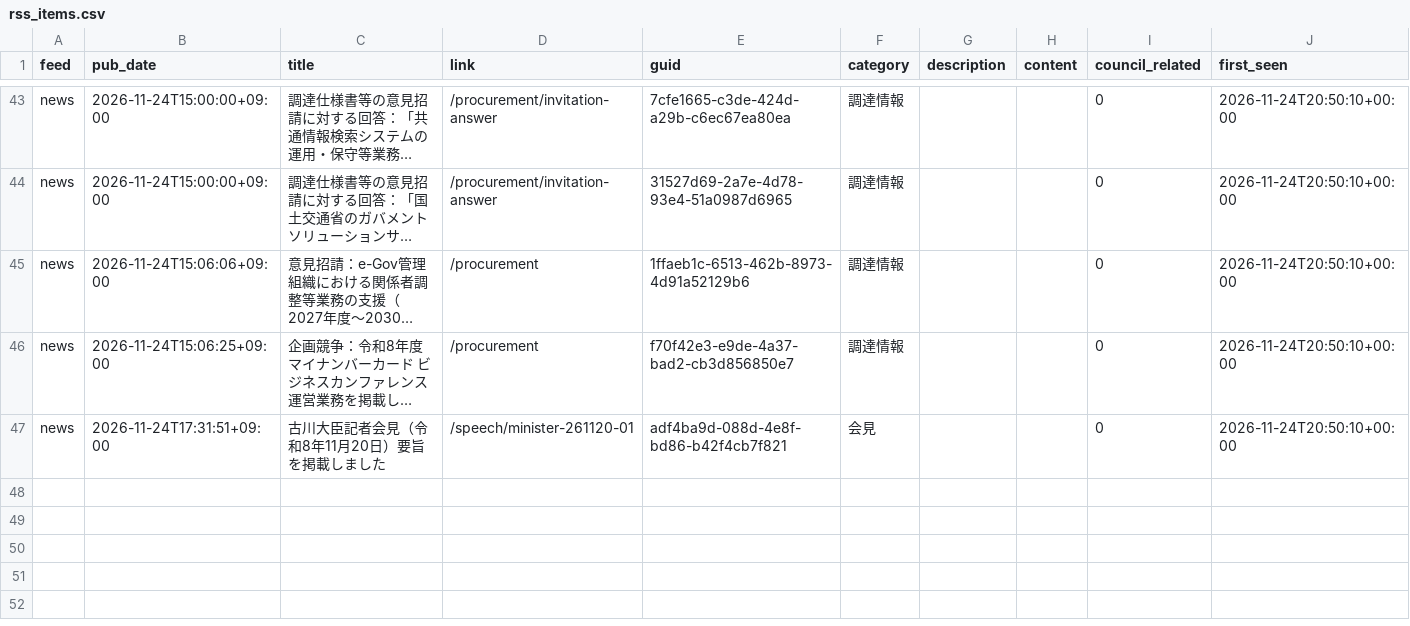
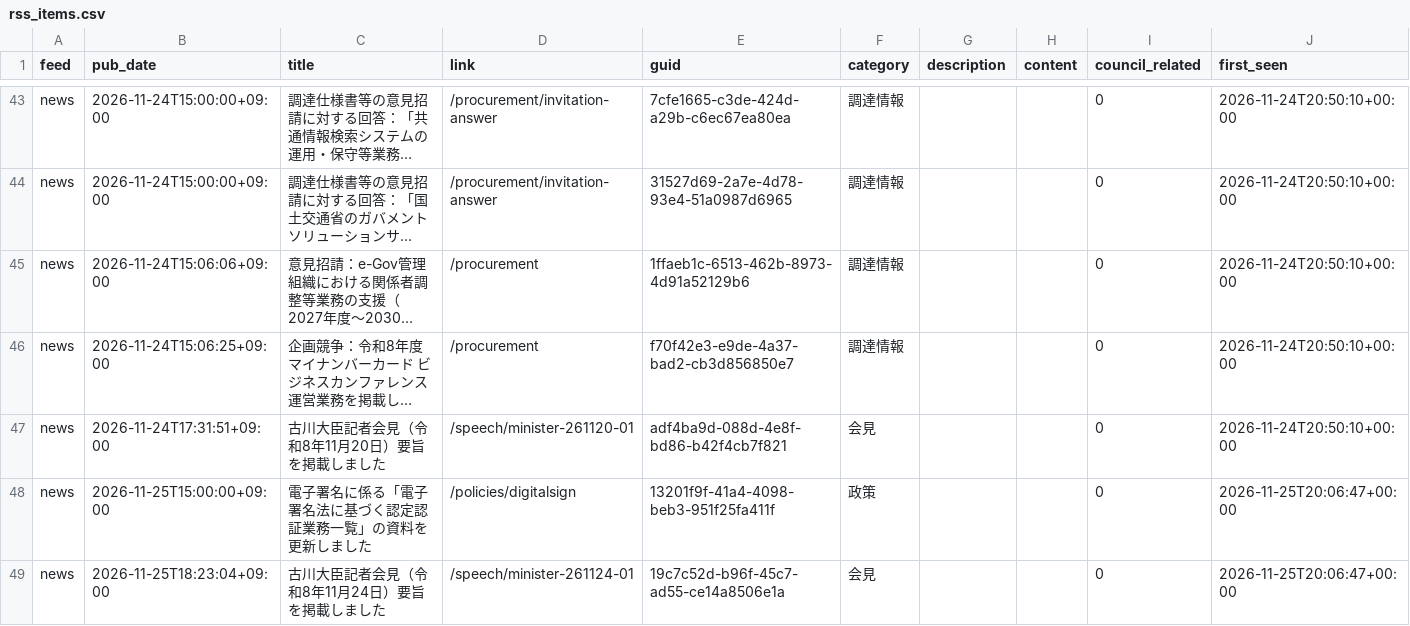
Before and after one commit to tsuji-y/shingikai, a CSV file: data/digital/rss_items.csv, drawn as a sheet; only a part is shown, gaps mark what is left out; long unchanged cells end in …; the diff names each change by its address in the sheet, - before the commit and + after, or states it on an @@ line.

```diff
--- a/data/digital/rss_items.csv
+++ b/data/digital/rss_items.csv
+row 48: news | 2026-11-25T15:00:00+09:00 | 電子署名に係る「電子署名法に基づく認定認証業務一覧」の資料を更新しました | /policies/digitalsign | 13201f9f-41a4-4098-beb3-951f25fa411f | 政策 |  |  | 0 | 2026-11-25T20:06:47+00:00
+row 49: news | 2026-11-25T18:23:04+09:00 | 古川大臣記者会見（令和8年11月24日）要旨を掲載しました | /speech/minister-261124-01 | 19c7c52d-b96f-45c7-ad55-ce14a8506e1a | 会見 |  |  | 0 | 2026-11-25T20:06:47+00:00
```
Also changed, not shown: data/mod/rss_items.csv.
